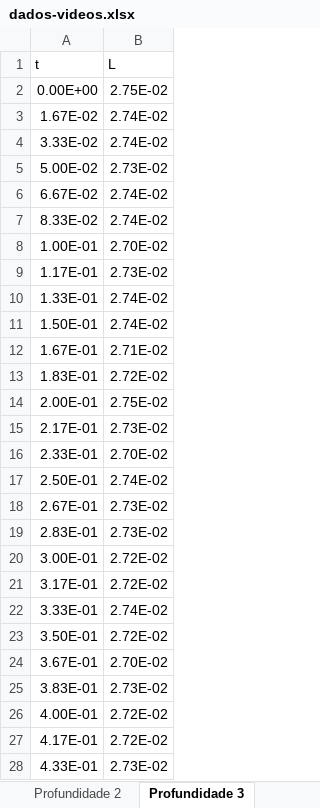
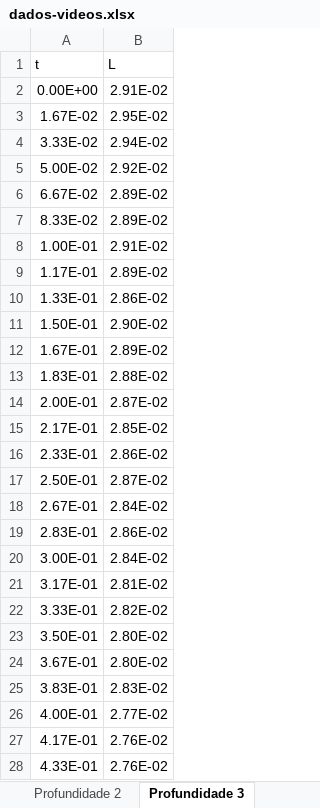
Before and after one commit to GNeulaender/cheerios-effect-dash, an Excel workbook: data/dados-videos.xlsx, sheet Profundidade 3, drawn as a sheet; only a part is shown; values as stored, in another font and other column widths than the file's, no borders; the diff covers the shown part only; the diff names each change by its address in the sheet, - before the commit and + after, or states it on an @@ line.

```diff
--- a/data/dados-videos.xlsx (sheet Profundidade 3)
+++ b/data/dados-videos.xlsx (sheet Profundidade 3)
-B2 (L): 2.75E-02
+B2 (L): 2.91E-02
-B3 (L): 2.74E-02
+B3 (L): 2.95E-02
-B4 (L): 2.74E-02
+B4 (L): 2.94E-02
-B5 (L): 2.73E-02
+B5 (L): 2.92E-02
-B6:B7 (L): 2.74E-02
+B6:B7 (L): 2.89E-02
-B8 (L): 2.70E-02
+B8 (L): 2.91E-02
-B9 (L): 2.73E-02
+B9 (L): 2.89E-02
-B10 (L): 2.74E-02
+B10 (L): 2.86E-02
-B11 (L): 2.74E-02
+B11 (L): 2.90E-02
-B12 (L): 2.71E-02
+B12 (L): 2.89E-02
-B13 (L): 2.72E-02
+B13 (L): 2.88E-02
-B14 (L): 2.75E-02
+B14 (L): 2.87E-02
-B15 (L): 2.73E-02
+B15 (L): 2.85E-02
-B16 (L): 2.70E-02
+B16 (L): 2.86E-02
-B17 (L): 2.74E-02
+B17 (L): 2.87E-02
-B18 (L): 2.73E-02
+B18 (L): 2.84E-02
-B19 (L): 2.73E-02
+B19 (L): 2.86E-02
-B20 (L): 2.72E-02
+B20 (L): 2.84E-02
-B21 (L): 2.72E-02
+B21 (L): 2.81E-02
-B22 (L): 2.74E-02
+B22 (L): 2.82E-02
-B23 (L): 2.72E-02
+B23 (L): 2.80E-02
-B24 (L): 2.70E-02
+B24 (L): 2.80E-02
-B25 (L): 2.73E-02
+B25 (L): 2.83E-02
-B26 (L): 2.72E-02
+B26 (L): 2.77E-02
-B27 (L): 2.72E-02
+B27 (L): 2.76E-02
-B28 (L): 2.73E-02
+B28 (L): 2.76E-02
```
Also changed, not shown: 18 added rows, 62 removed rows and 99 edited cells elsewhere in this sheet, sheet Alcool 3, sheet Lantejoulas 3, sheet Lantejoulas 5, sheet Alcool 4, sheet Alcool 2, sheet Alcool 1, 2 more sheets, other sheet tabs, 4 other files.
